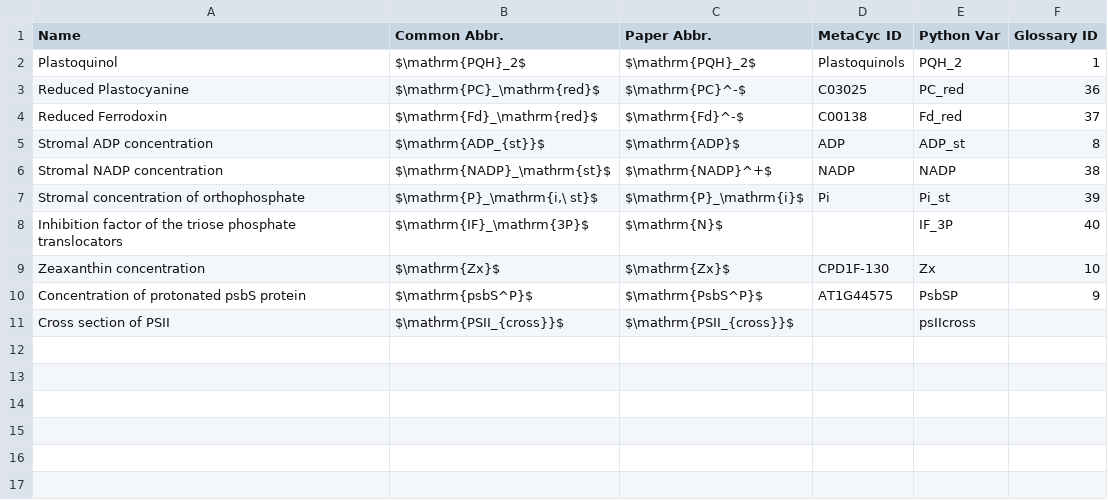
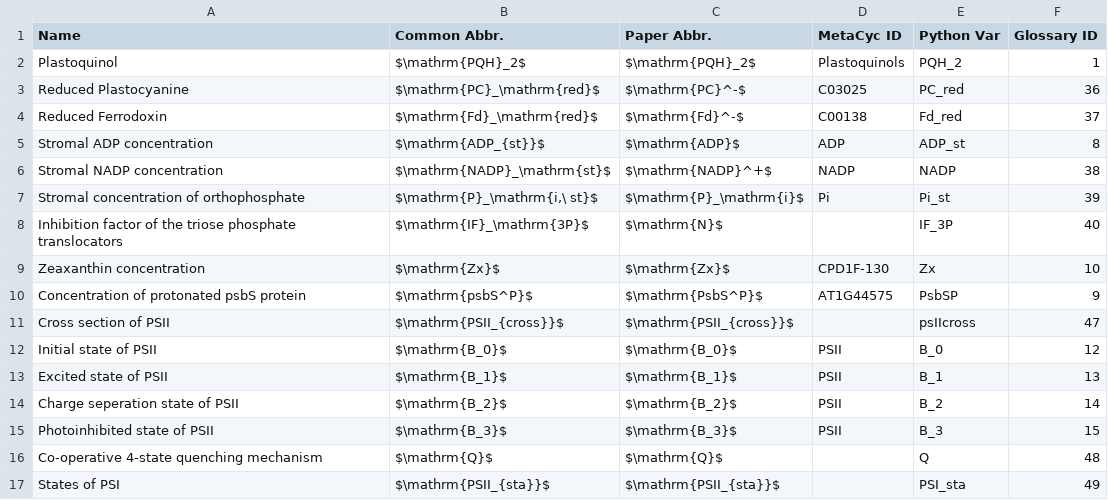
Before and after one commit to ElouenCorvest/GreenSloth, a CSV file: models/Saadat2021/model_info/derived_comps.csv, drawn as a sheet.

```diff
--- a/models/Saadat2021/model_info/derived_comps.csv
+++ b/models/Saadat2021/model_info/derived_comps.csv
@@ -10,2 +10,8 @@ Zeaxanthin concentration,$\mathrm{Zx}$,$\mathrm{Zx}$,CPD1F-130,Zx,10
 Concentration of protonated psbS protein,$\mathrm{psbS^P}$,$\mathrm{PsbS^P}$,AT1G44575,PsbSP,9
-Cross section of PSII,$\mathrm{PSII_{cross}}$,$\mathrm{PSII_{cross}}$,,psIIcross,
+Cross section of PSII,$\mathrm{PSII_{cross}}$,$\mathrm{PSII_{cross}}$,,psIIcross,47
+Initial state of PSII,$\mathrm{B_0}$,$\mathrm{B_0}$,PSII,B_0,12
+Excited state of PSII,$\mathrm{B_1}$,$\mathrm{B_1}$,PSII,B_1,13
+Charge seperation state of PSII,$\mathrm{B_2}$,$\mathrm{B_2}$,PSII,B_2,14
+Photoinhibited state of PSII,$\mathrm{B_3}$,$\mathrm{B_3}$,PSII,B_3,15
+Co-operative 4-state quenching mechanism,$\mathrm{Q}$,$\mathrm{Q}$,,Q,48
+States of PSI,$\mathrm{PSII_{sta}}$,$\mathrm{PSII_{sta}}$,,PSI_sta,49
```
Also changed, not shown: Templates/comp_glossary.csv, models/Saadat2021/model_info/derived_params.csv, 15 other files.
